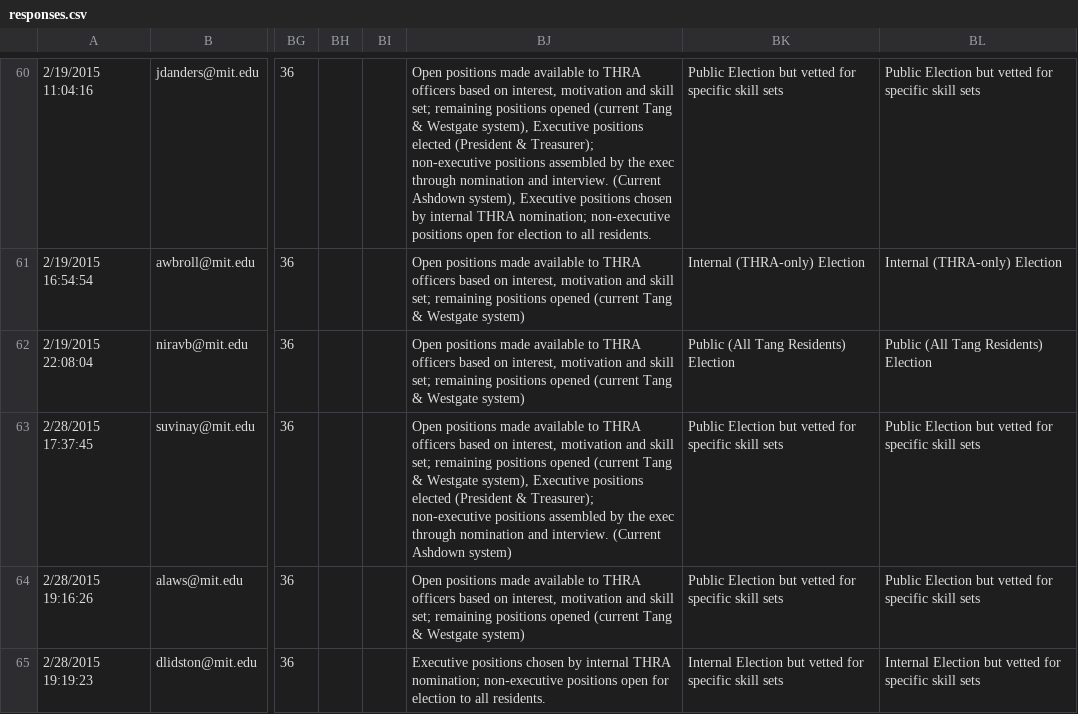
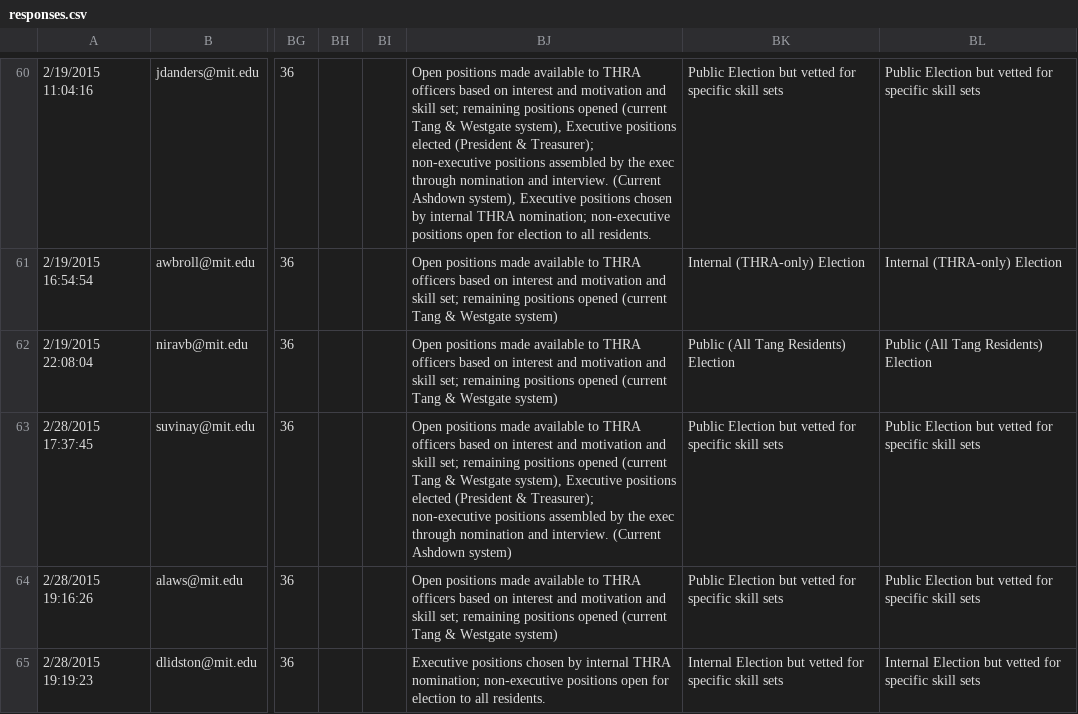
Before and after one commit to ericmjl/thra-review-2015, a CSV file: responses.csv, drawn as a sheet; only a part is shown, gaps mark what is left out; the diff covers the shown part only; the diff names each change by its address in the sheet, - before the commit and + after, or states it on an @@ line.

```diff
--- a/responses.csv
+++ b/responses.csv
-BJ60: …based on interest, motivation and…
+BJ60: …based on interest and motivation and…
-BJ61:BJ62: …based on interest, motivation and…
+BJ61:BJ62: …based on interest and motivation and…
-BJ63: …based on interest, motivation and…
+BJ63: …based on interest and motivation and…
-BJ64: …based on interest, motivation and…
+BJ64: …based on interest and motivation and…
```
Also changed, not shown: 45 edited cells elsewhere in this file, 2 other files.
